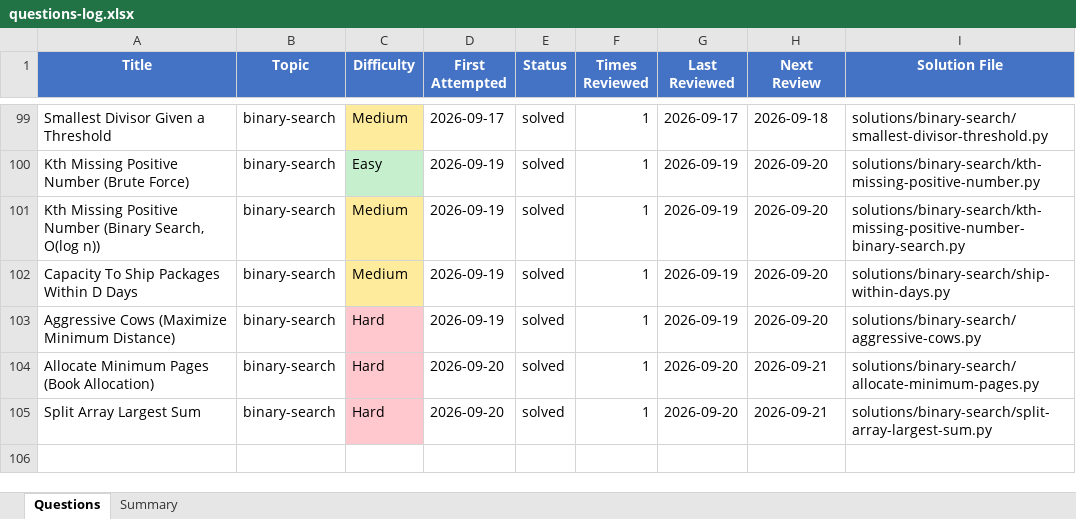
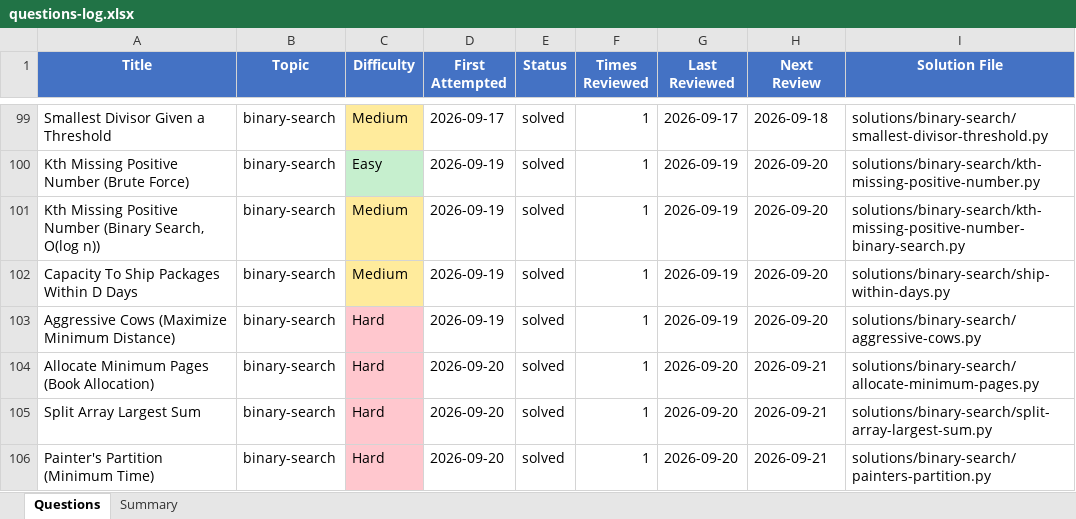
Before and after one commit to Ankush-Manhas840/Practice, an Excel workbook: questions-log.xlsx, sheet Questions, drawn as a sheet; only a part is shown, gaps mark what is left out; values as stored, in another font and other column widths than the file's, no borders; the diff names each change by its address in the sheet, - before the commit and + after, or states it on an @@ line.

```diff
--- a/questions-log.xlsx (sheet Questions)
+++ b/questions-log.xlsx (sheet Questions)
+row 106: Painter's Partition (Minimum Time) | binary-search | Hard | 2026-09-20 | solved | 1 | 2026-09-20 | 2026-09-21 | solutions/binary-search/painters-partition.py
```
Also changed, not shown: 3 other files.
